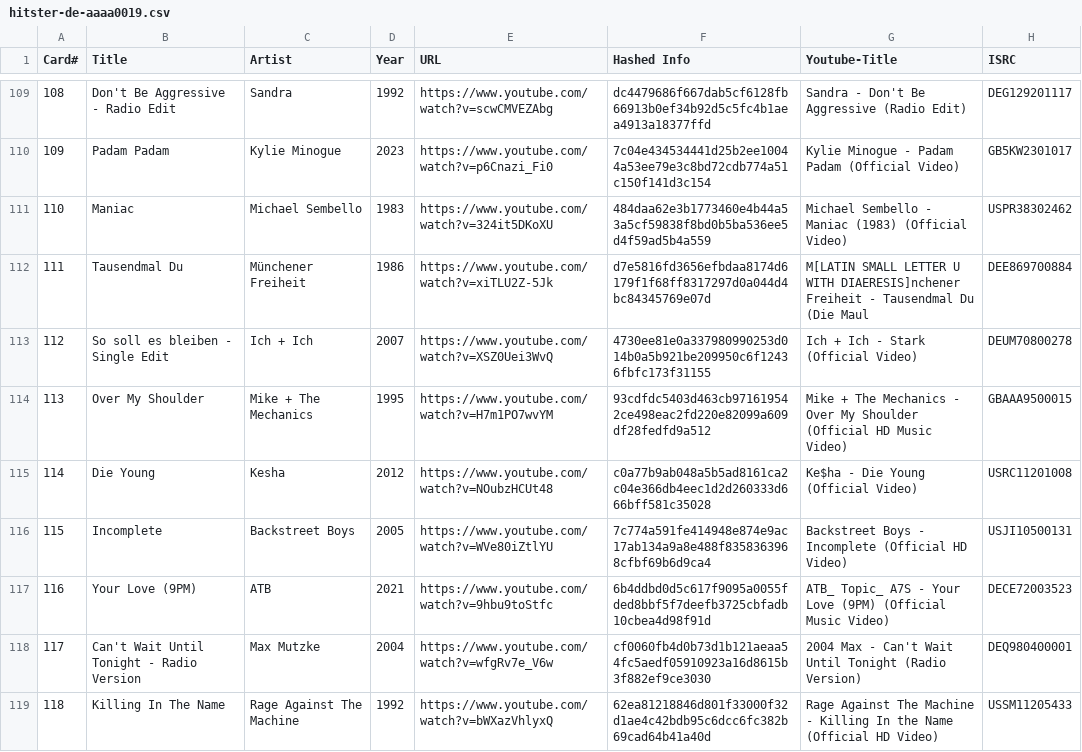
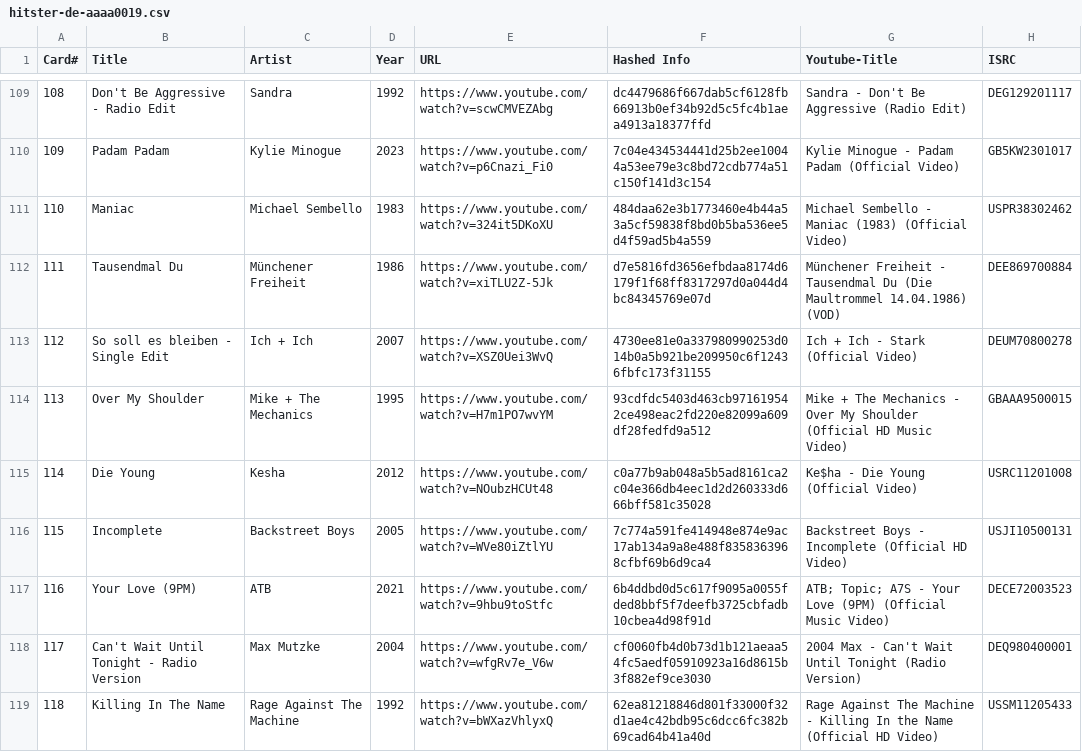
Before and after one commit to misteralmchilli/songseeker_csv, a CSV file: hitster-de-aaaa0019.csv, drawn as a sheet; only a part is shown, gaps mark what is left out; the diff covers the shown part only.

Commit message:
fixed ascii/latin-1 bug; cleaned song titles

```diff
--- a/hitster-de-aaaa0019.csv
+++ b/hitster-de-aaaa0019.csv
@@ -111,3 +111,3 @@ Card#,Title,Artist,Year,URL,Hashed Info,Youtube-Title,ISRC
 110,Maniac,Michael Sembello,1983,https://www.youtube.com/watch?v=324it5DKoXU,484daa62e3b1773460e4b44a53a5cf59838f8bd0b5ba536ee5d4f59ad5b4a559,Michael Sembello - Maniac (1983) (Official Video),USPR38302462
-111,Tausendmal Du,Münchener Freiheit,1986,https://www.youtube.com/watch?v=xiTLU2Z-5Jk,d7e5816fd3656efbdaa8174d6179f1f68ff8317297d0a044d4bc84345769e07d,M[LATIN SMALL LETTER U WITH DIAERESIS]nchener Freiheit - Tausendmal Du (Die Maul,DEE869700884
+111,Tausendmal Du,Münchener Freiheit,1986,https://www.youtube.com/watch?v=xiTLU2Z-5Jk,d7e5816fd3656efbdaa8174d6179f1f68ff8317297d0a044d4bc84345769e07d,Münchener Freiheit - Tausendmal Du (Die Maultrommel 14.04.1986) (VOD),DEE869700884
 112,So soll es bleiben - Single Edit,Ich + Ich,2007,https://www.youtube.com/watch?v=XSZ0Uei3WvQ,4730ee81e0a337980990253d014b0a5b921be209950c6f12436fbfc173f31155,Ich + Ich - Stark (Official Video),DEUM70800278
@@ -116,3 +116,3 @@ Card#,Title,Artist,Year,URL,Hashed Info,Youtube-Title,ISRC
 115,Incomplete,Backstreet Boys,2005,https://www.youtube.com/watch?v=WVe80iZtlYU,7c774a591fe414948e874e9ac17ab134a9a8e488f8358363968cfbf69b6d9ca4,Backstreet Boys - Incomplete (Official HD Video),USJI10500131
-116,Your Love (9PM),ATB,2021,https://www.youtube.com/watch?v=9hbu9toStfc,6b4ddbd0d5c617f9095a0055fded8bbf5f7deefb3725cbfadb10cbea4d98f91d,ATB_ Topic_ A7S - Your Love (9PM) (Official Music Video),DECE72003523
+116,Your Love (9PM),ATB,2021,https://www.youtube.com/watch?v=9hbu9toStfc,6b4ddbd0d5c617f9095a0055fded8bbf5f7deefb3725cbfadb10cbea4d98f91d,ATB; Topic; A7S - Your Love (9PM) (Official Music Video),DECE72003523
 117,Can't Wait Until Tonight - Radio Version,Max Mutzke,2004,https://www.youtube.com/watch?v=wfgRv7e_V6w,cf0060fb4d0b73d1b121aeaa54fc5aedf05910923a16d8615b3f882ef9ce3030,2004 Max - Can't Wait Until Tonight (Radio Version),DEQ980400001
```
Also changed, not shown: 51 edited cells elsewhere in this file, hitster-de-aaaa0025.csv, 3 other files.
